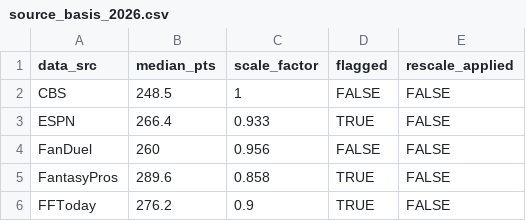
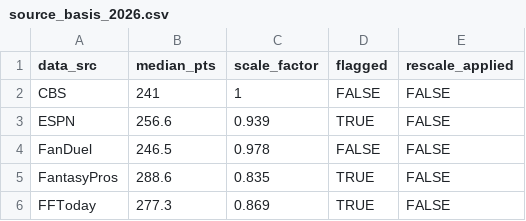
Before and after one commit to mikemartin/fantasy-football-auction-optimizer, a CSV file: data/source_basis_2026.csv, drawn as a sheet.

```diff
--- a/data/source_basis_2026.csv
+++ b/data/source_basis_2026.csv
@@ -1,6 +1,6 @@
 "data_src","median_pts","scale_factor","flagged","rescale_applied"
-"CBS",248.5,1,FALSE,FALSE
-"ESPN",266.4,0.933,TRUE,FALSE
-"FanDuel",260,0.956,FALSE,FALSE
-"FantasyPros",289.6,0.858,TRUE,FALSE
-"FFToday",276.2,0.9,TRUE,FALSE
+"CBS",241,1,FALSE,FALSE
+"ESPN",256.6,0.939,TRUE,FALSE
+"FanDuel",246.5,0.978,FALSE,FALSE
+"FantasyPros",288.6,0.835,TRUE,FALSE
+"FFToday",277.3,0.869,TRUE,FALSE
```
Also changed, not shown: data/value_sheet_2026.csv, 2 other files.
